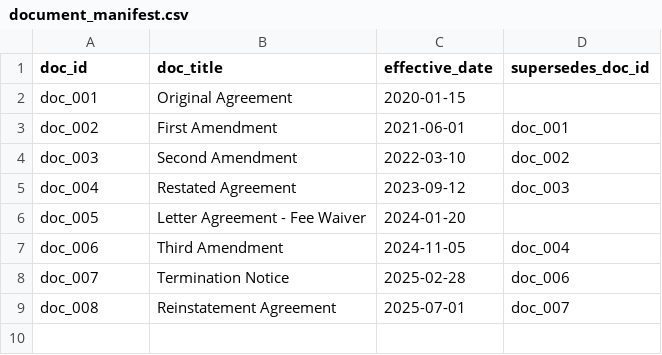
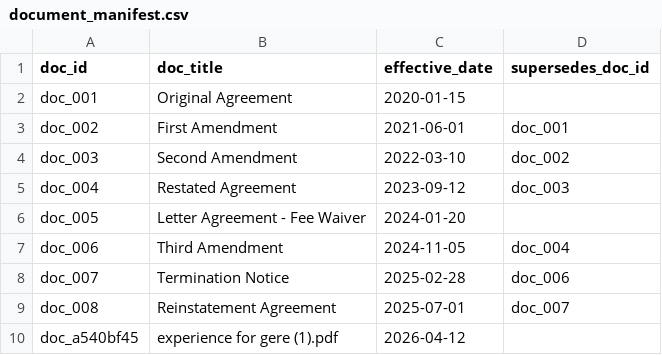
Before and after one commit to gere47/RAG, a CSV file: document_manifest.csv, drawn as a sheet; the diff names each change by its address in the sheet, - before the commit and + after, or states it on an @@ line.

```diff
--- a/document_manifest.csv
+++ b/document_manifest.csv
+row 10: doc_a540bf45 | experience for gere (1).pdf | 2026-04-12
```
Also changed, not shown: 10 other files.
